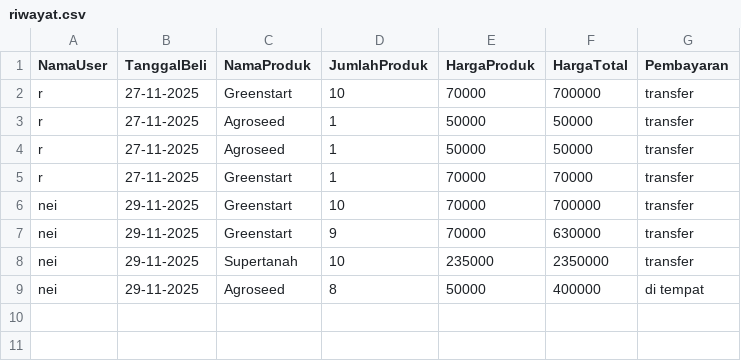
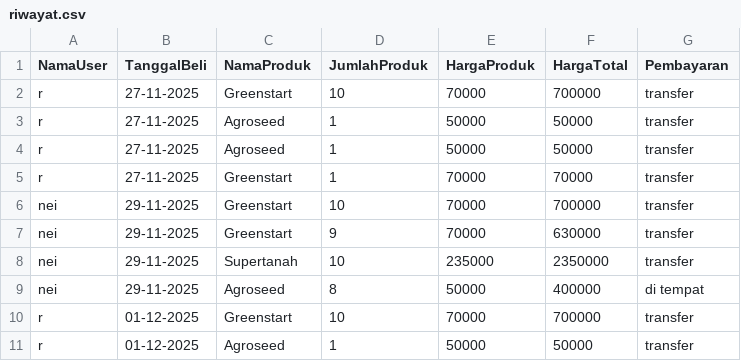
Before and after one commit to tafiafauziah-rgb/sistemMarketplace, a CSV file: riwayat.csv, drawn as a sheet; the diff names each change by its address in the sheet, - before the commit and + after, or states it on an @@ line.

```diff
--- a/riwayat.csv
+++ b/riwayat.csv
+row 10: r | 01-12-2025 | Greenstart | 10 | 70000 | 700000 | transfer
+row 11: r | 01-12-2025 | Agroseed | 1 | 50000 | 50000 | transfer
```
Also changed, not shown: product.csv, transaksi.csv, 3 other files.
